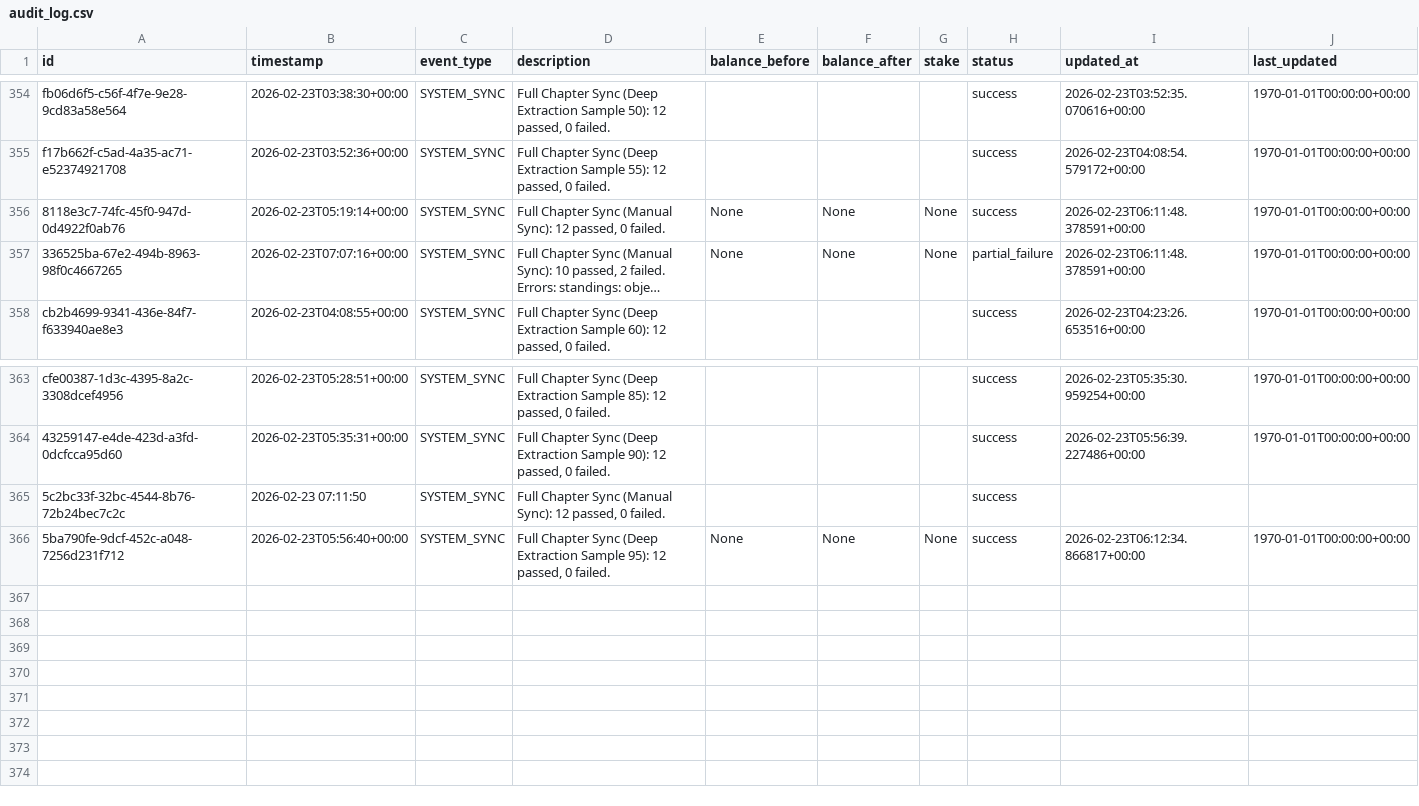
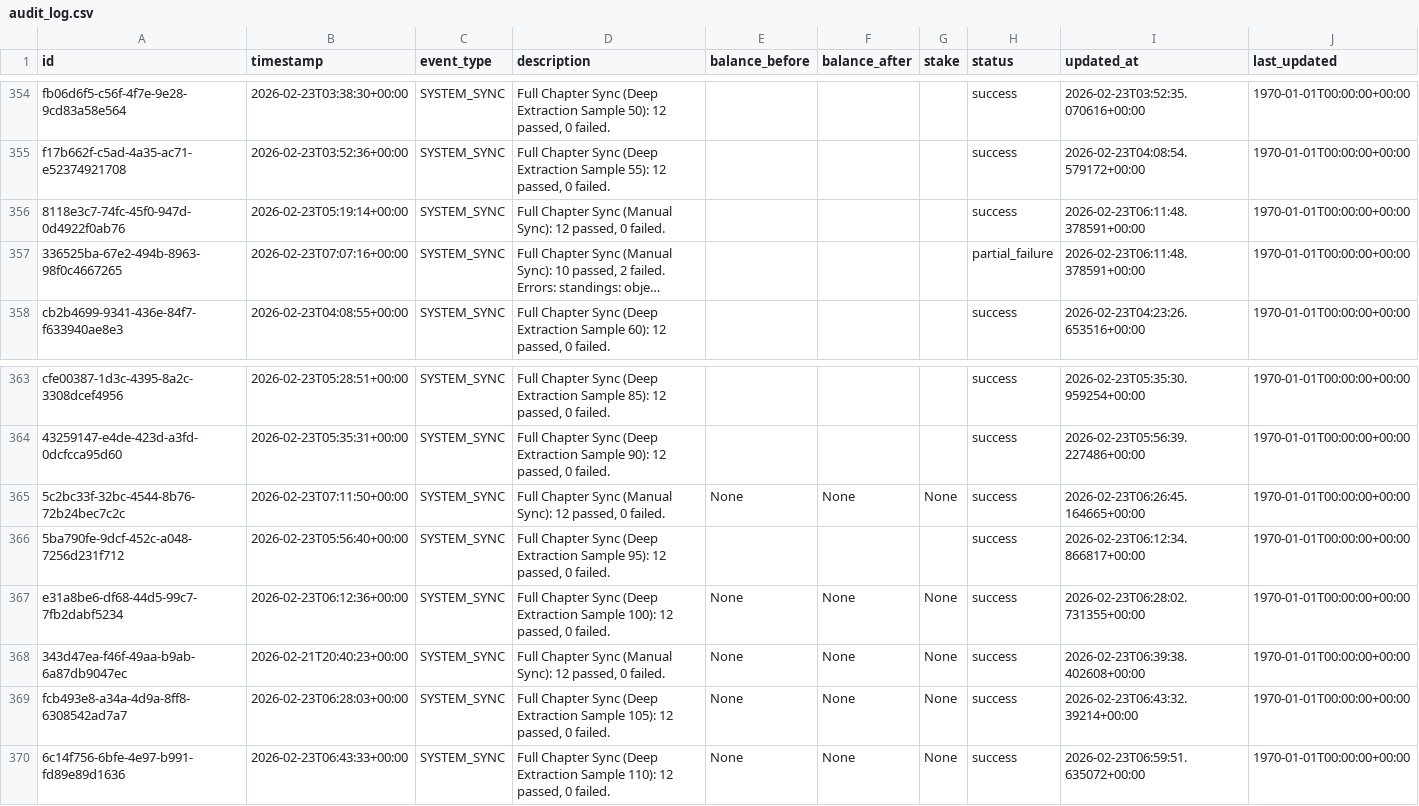
Before and after one commit to emenikecj/LeoBook, a CSV file: Data/Store/audit_log.csv, drawn as a sheet; only a part is shown, gaps mark what is left out; long unchanged cells end in …; the diff names each change by its address in the sheet, - before the commit and + after, or states it on an @@ line.

Commit message:
feat: Add initial data store CSVs and web scraping knowledge configuration.

```diff
--- a/Data/Store/audit_log.csv
+++ b/Data/Store/audit_log.csv
-E356:E357 (balance_before): None
+E356:E357 (balance_before): (empty)
-F356:F357 (balance_after): None
+F356:F357 (balance_after): (empty)
-G356:G357 (stake): None
+G356:G357 (stake): (empty)
-B365 (timestamp): 2026-02-23 07:11:50
+B365 (timestamp): 2026-02-23T07:11:50+00:00
-E365 (balance_before): (empty)
+E365 (balance_before): None
-F365 (balance_after): (empty)
+F365 (balance_after): None
-G365 (stake): (empty)
+G365 (stake): None
-I365 (updated_at): (empty)
+I365 (updated_at): 2026-02-23T06:26:45.164665+00:00
-J365 (last_updated): (empty)
+J365 (last_updated): 1970-01-01T00:00:00+00:00
-E366 (balance_before): None
+E366 (balance_before): (empty)
-F366 (balance_after): None
+F366 (balance_after): (empty)
-G366 (stake): None
+G366 (stake): (empty)
+row 367: e31a8be6-df68-44d5-99c7-7fb2dabf5234 | 2026-02-23T06:12:36+00:00 | SYSTEM_SYNC | Full Chapter Sync (Deep Extraction Sample 100): 12 passed, 0 failed. | None | None | None | success | 2026-02-23T06:28:02.731355+00:00 | 1970-01-01T00:00:00+00:00
+row 368: 343d47ea-f46f-49aa-b9ab-6a87db9047ec | 2026-02-21T20:40:23+00:00 | SYSTEM_SYNC | Full Chapter Sync (Manual Sync): 12 passed, 0 failed. | None | None | None | success | 2026-02-23T06:39:38.402608+00:00 | 1970-01-01T00:00:00+00:00
+row 369: fcb493e8-a34a-4d9a-8ff8-6308542ad7a7 | 2026-02-23T06:28:03+00:00 | SYSTEM_SYNC | Full Chapter Sync (Deep Extraction Sample 105): 12 passed, 0 failed. | None | None | None | success | 2026-02-23T06:43:32.39214+00:00 | 1970-01-01T00:00:00+00:00
+row 370: 6c14f756-6bfe-4e97-b991-fd89e89d1636 | 2026-02-23T06:43:33+00:00 | SYSTEM_SYNC | Full Chapter Sync (Deep Extraction Sample 110): 12 passed, 0 failed. | None | None | None | success | 2026-02-23T06:59:51.635072+00:00 | 1970-01-01T00:00:00+00:00
```
Also changed, not shown: Data/Store/live_scores.csv, 2 other files.
